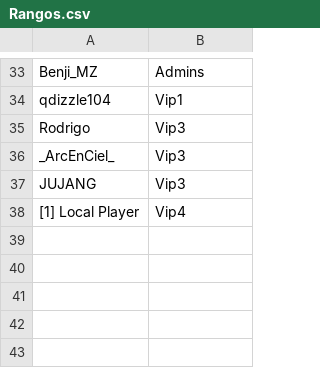
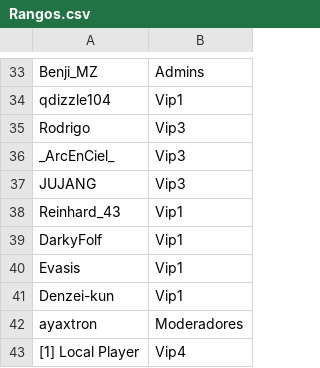
Before and after one commit to ashMeltdown/pegaso, a CSV file: Rangos.csv, drawn as a sheet; only a part is shown, gaps mark what is left out.

Commit message:
Update Rangos.csv

```diff
--- a/Rangos.csv
+++ b/Rangos.csv
@@ -37,2 +37,7 @@ _ArcEnCiel_,Vip3
 JUJANG,Vip3
+Reinhard_43,Vip1
+DarkyFolf,Vip1
+Evasis,Vip1
+Denzei-kun,Vip1
+ayaxtron,Moderadores
 [1] Local Player,Vip4
```
